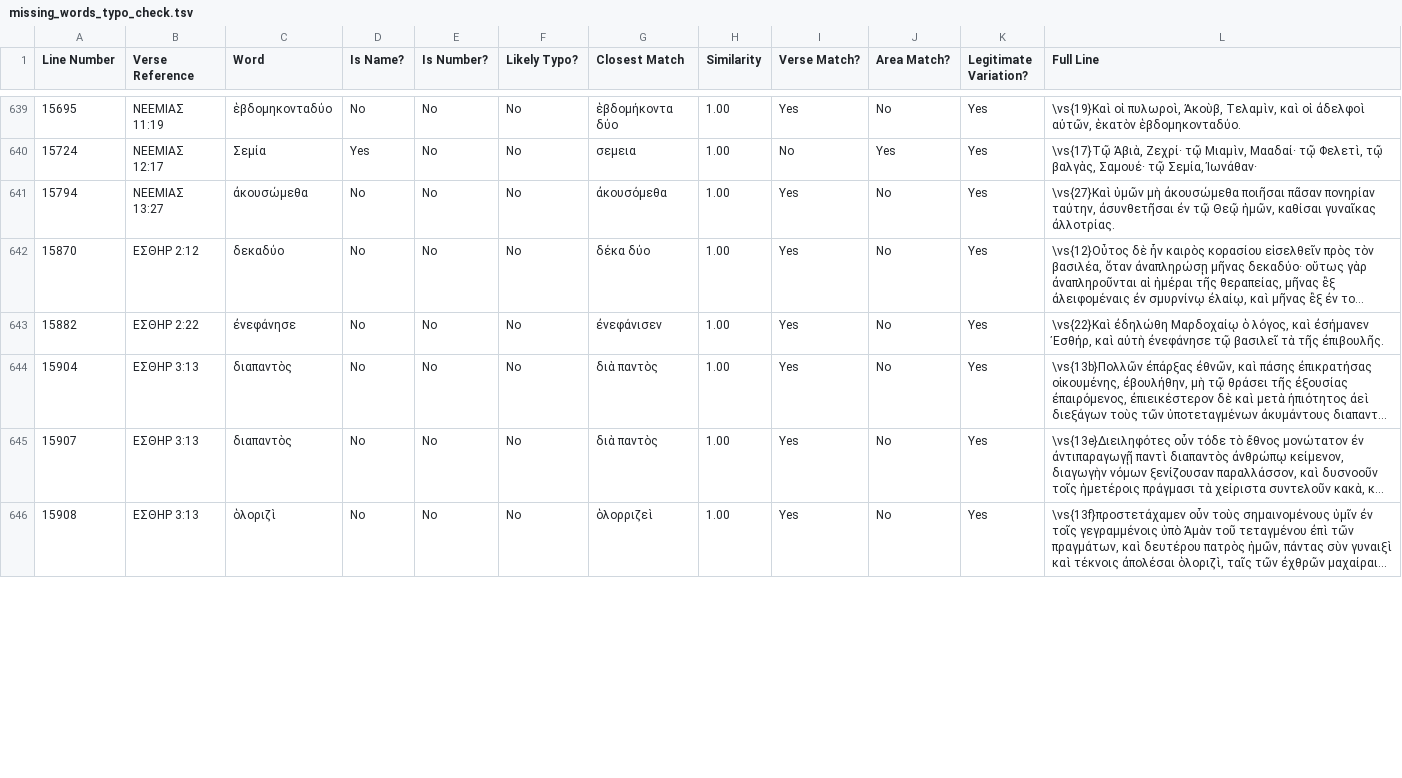
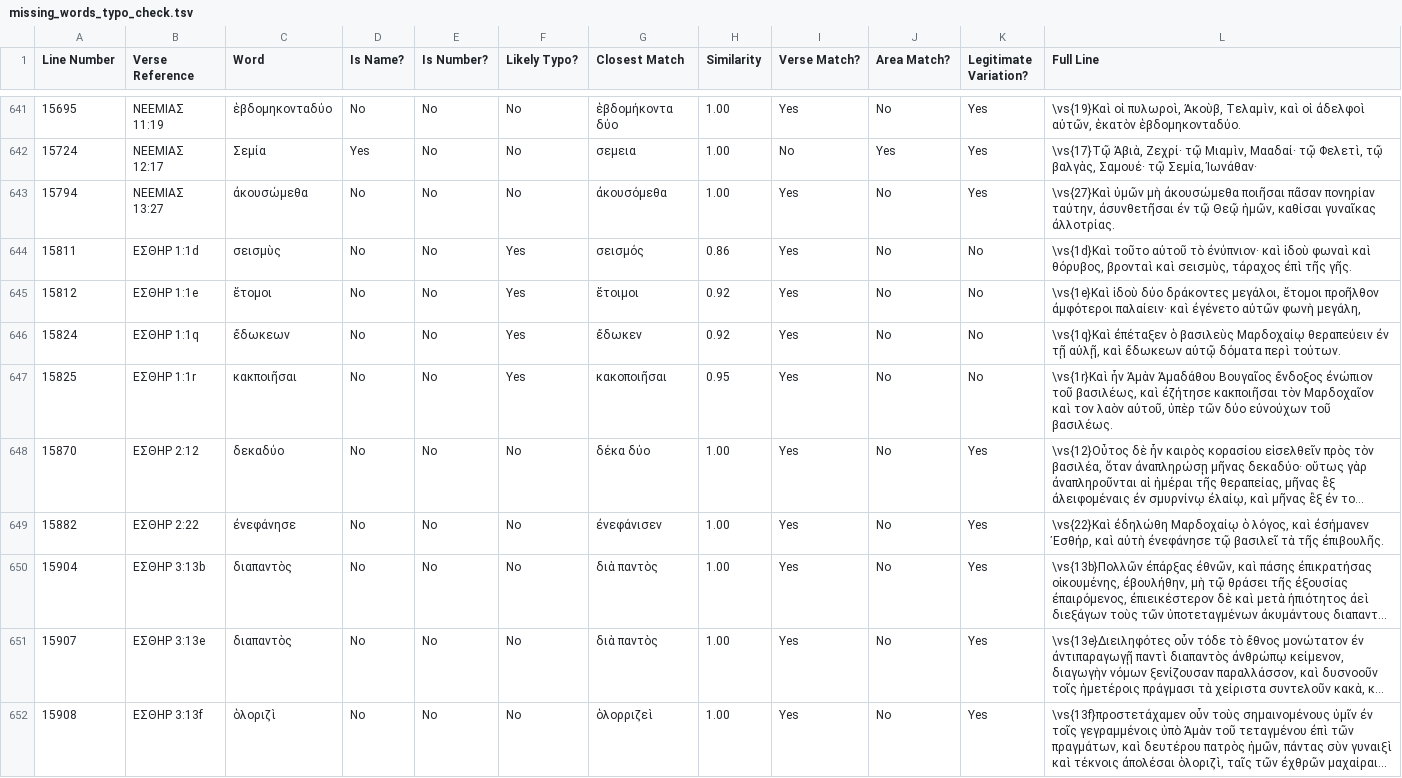
Before and after one commit to jjorloff1/brenton-lxx-error-finder, a TSV file: check_missing_words_for_typos/output/missing_words_typo_check.tsv, drawn as a sheet; only a part is shown, gaps mark what is left out; long unchanged cells end in …; addresses are those after the commit; the diff covers the shown part only; the diff names each change by its address in the sheet, - before the commit and + after, or states it on an @@ line.

```diff
--- a/check_missing_words_for_typos/output/missing_words_typo_check.tsv
+++ b/check_missing_words_for_typos/output/missing_words_typo_check.tsv
+row 644: 15811 | ΕΣΘΗΡ 1:1d | σεισμὺς | No | No | Yes | σεισμός | 0.86 | Yes | No | No | \vs{1d}Καὶ τοῦτο αὐτοῦ τὸ ἐνύπνιον· καὶ ἰδοὺ φωναὶ καὶ θόρυβος, βρονταὶ καὶ σεισμὺς, τάραχος ἐπὶ τῆς γῆς.
+row 645: 15812 | ΕΣΘΗΡ 1:1e | ἕτομοι | No | No | Yes | ἕτοιμοι | 0.92 | Yes | No | No | \vs{1e}Καὶ ἰδοὺ δύο δράκοντες μεγάλοι, ἕτομοι προῆλθον ἀμφότεροι παλαίειν· καὶ ἐγένετο αὐτῶν φωνὴ μεγάλη,
+row 646: 15824 | ΕΣΘΗΡ 1:1q | ἔδωκεων | No | No | Yes | ἔδωκεν | 0.92 | Yes | No | No | \vs{1q}Καὶ ἐπέταξεν ὁ βασιλεὺς Μαρδοχαίῳ θεραπεύειν ἐν τῇ αὐλῇ, καὶ ἔδωκεων αὐτῷ δόματα περὶ τούτων.
+row 647: 15825 | ΕΣΘΗΡ 1:1r | κακποιῆσαι | No | No | Yes | κακοποιῆσαι | 0.95 | Yes | No | No | \vs{1r}Καὶ ἦν Ἀμὰν Ἀμαδάθου Βουγαῖος ἔνδοξος ἐνώπιον τοῦ βασιλέως, καὶ ἐζήτησε κακποιῆσαι τὸν Μαρδοχαῖον καὶ τον λαὸν αὐτοῦ, ὑπὲρ τῶν δύο εὐνούχων τοῦ βασιλέως.
-B650 (Verse Reference): ΕΣΘΗΡ 3:13
+B650 (Verse Reference): ΕΣΘΗΡ 3:13b
-B651 (Verse Reference): ΕΣΘΗΡ 3:13
+B651 (Verse Reference): ΕΣΘΗΡ 3:13e
-B652 (Verse Reference): ΕΣΘΗΡ 3:13
+B652 (Verse Reference): ΕΣΘΗΡ 3:13f
```
Also changed, not shown: 2 added rows, 2 removed rows and 41 edited cells elsewhere in this file, check_missing_words_for_typos/output/missing_words_legitimate_variations.tsv, 2 other files.
